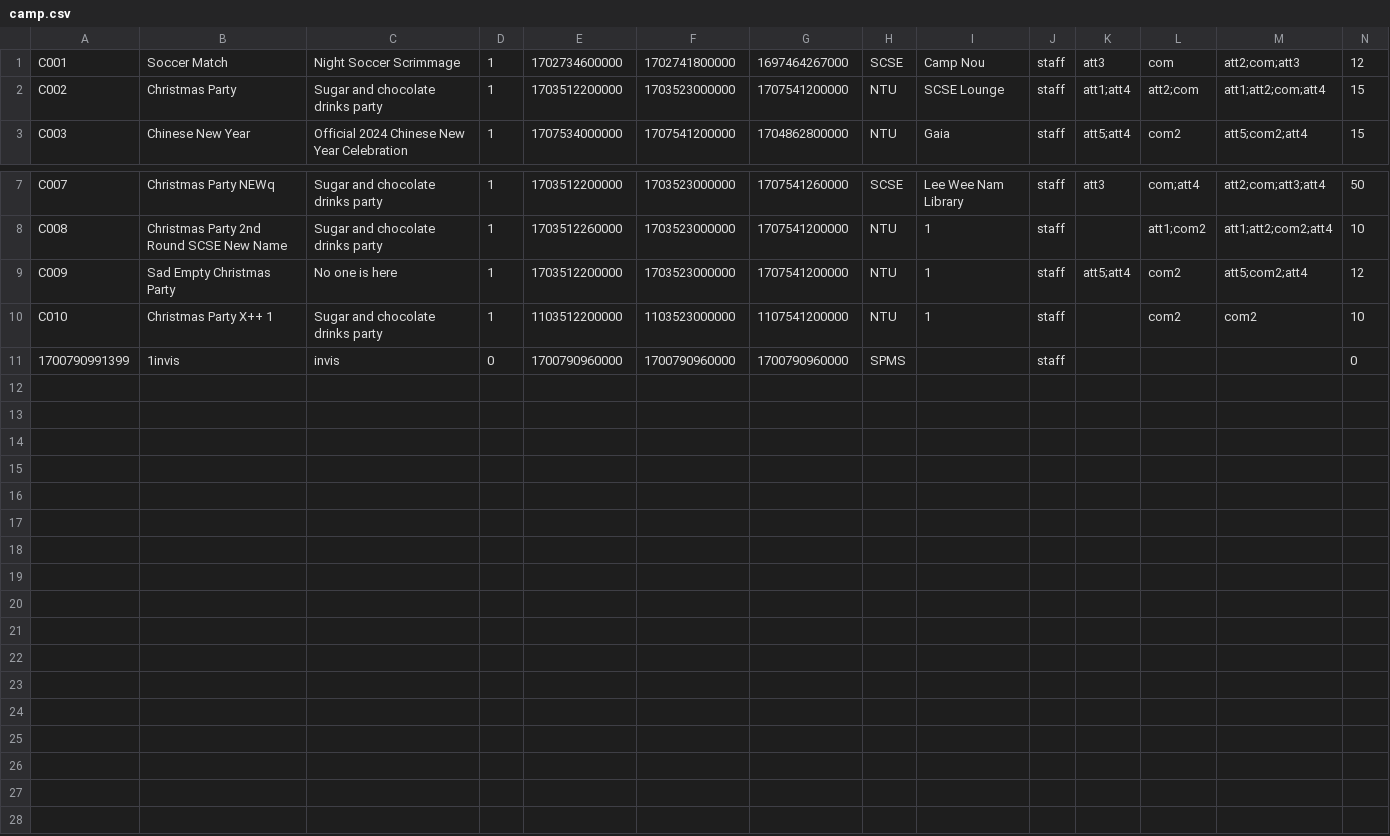
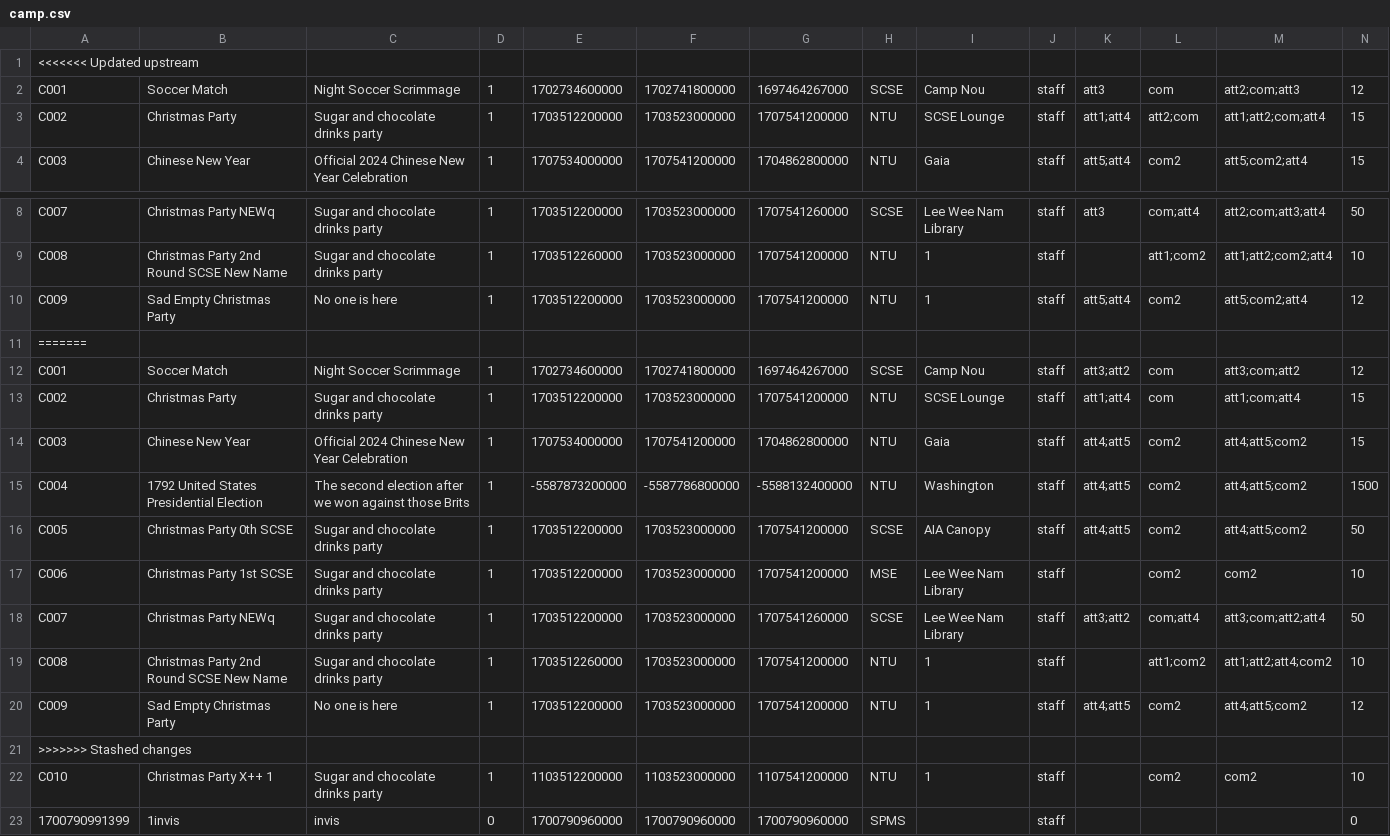
Before and after one commit to EricFan2002/SC2002, a CSV file: data/camp.csv, drawn as a sheet; only a part is shown, gaps mark what is left out; the diff names each change by its address in the sheet, - before the commit and + after, or states it on an @@ line.

```diff
--- a/data/camp.csv
+++ b/data/camp.csv
+row 1: <<<<<<< Updated upstream
+row 11: =======
+row 12: C001 | Soccer Match | Night Soccer Scrimmage | 1 | 1702734600000 | 1702741800000 | 1697464267000 | SCSE | Camp Nou | staff | att3;att2 | com | att3;com;att2 | 12
+row 13: C002 | Christmas Party | Sugar and chocolate drinks party | 1 | 1703512200000 | 1703523000000 | 1707541200000 | NTU | SCSE Lounge | staff | att1;att4 | com | att1;com;att4 | 15
+row 14: C003 | Chinese New Year | Official 2024 Chinese New Year Celebration | 1 | 1707534000000 | 1707541200000 | 1704862800000 | NTU | Gaia | staff | att4;att5 | com2 | att4;att5;com2 | 15
+row 15: C004 | 1792 United States Presidential Election | The second election after we won against those Brits | 1 | -5587873200000 | -5587786800000 | -5588132400000 | NTU | Washington | staff | att4;att5 | com2 | att4;att5;com2 | 1500
+row 16: C005 | Christmas Party 0th SCSE | Sugar and chocolate drinks party | 1 | 1703512200000 | 1703523000000 | 1707541200000 | SCSE | AIA Canopy | staff | att4;att5 | com2 | att4;att5;com2 | 50
+row 17: C006 | Christmas Party 1st SCSE | Sugar and chocolate drinks party | 1 | 1703512200000 | 1703523000000 | 1707541200000 | MSE | Lee Wee Nam Library | staff |  | com2 | com2 | 10
+row 18: C007 | Christmas Party NEWq | Sugar and chocolate drinks party | 1 | 1703512200000 | 1703523000000 | 1707541260000 | SCSE | Lee Wee Nam Library | staff | att3;att2 | com;att4 | att3;com;att2;att4 | 50
+row 19: C008 | Christmas Party 2nd Round SCSE New Name | Sugar and chocolate drinks party | 1 | 1703512260000 | 1703523000000 | 1707541200000 | NTU | 1 | staff |  | att1;com2 | att1;att2;att4;com2 | 10
+row 20: C009 | Sad Empty Christmas Party | No one is here | 1 | 1703512200000 | 1703523000000 | 1707541200000 | NTU | 1 | staff | att4;att5 | com2 | att4;att5;com2 | 12
+row 21: >>>>>>> Stashed changes
```
Also changed, not shown: 5 other files.
